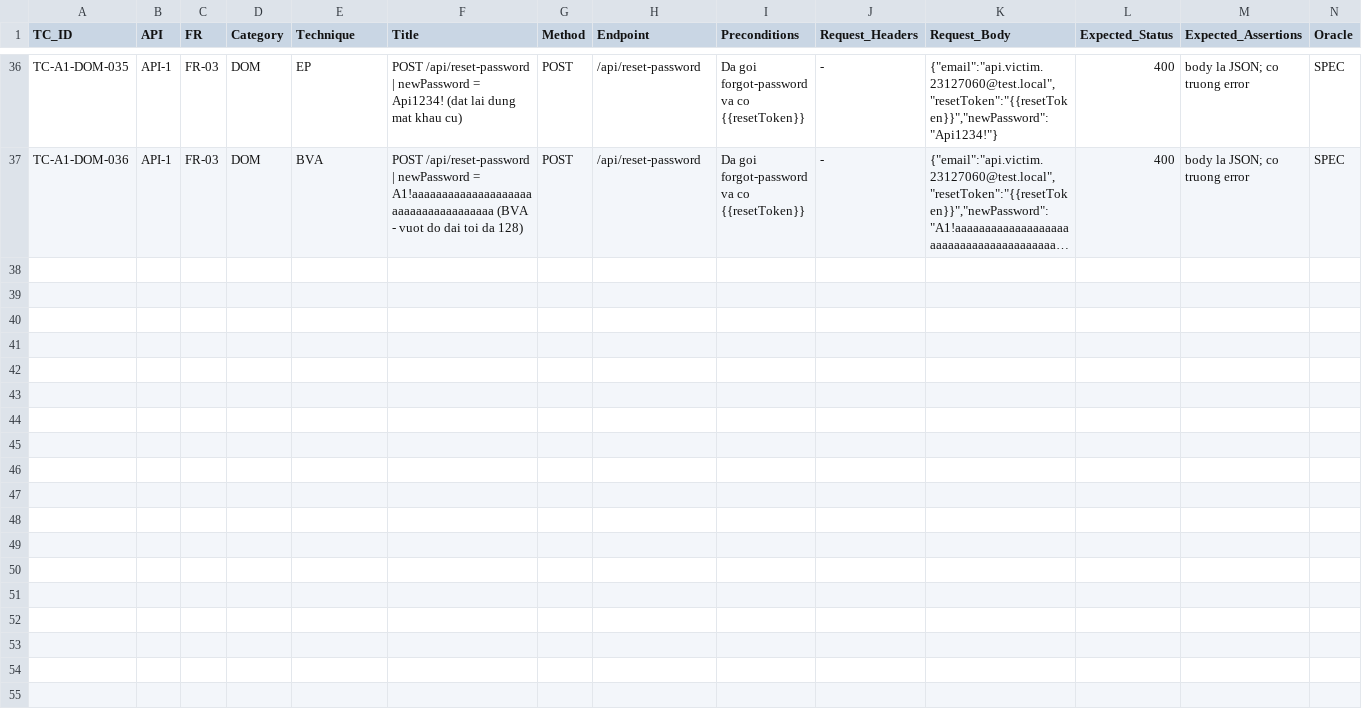
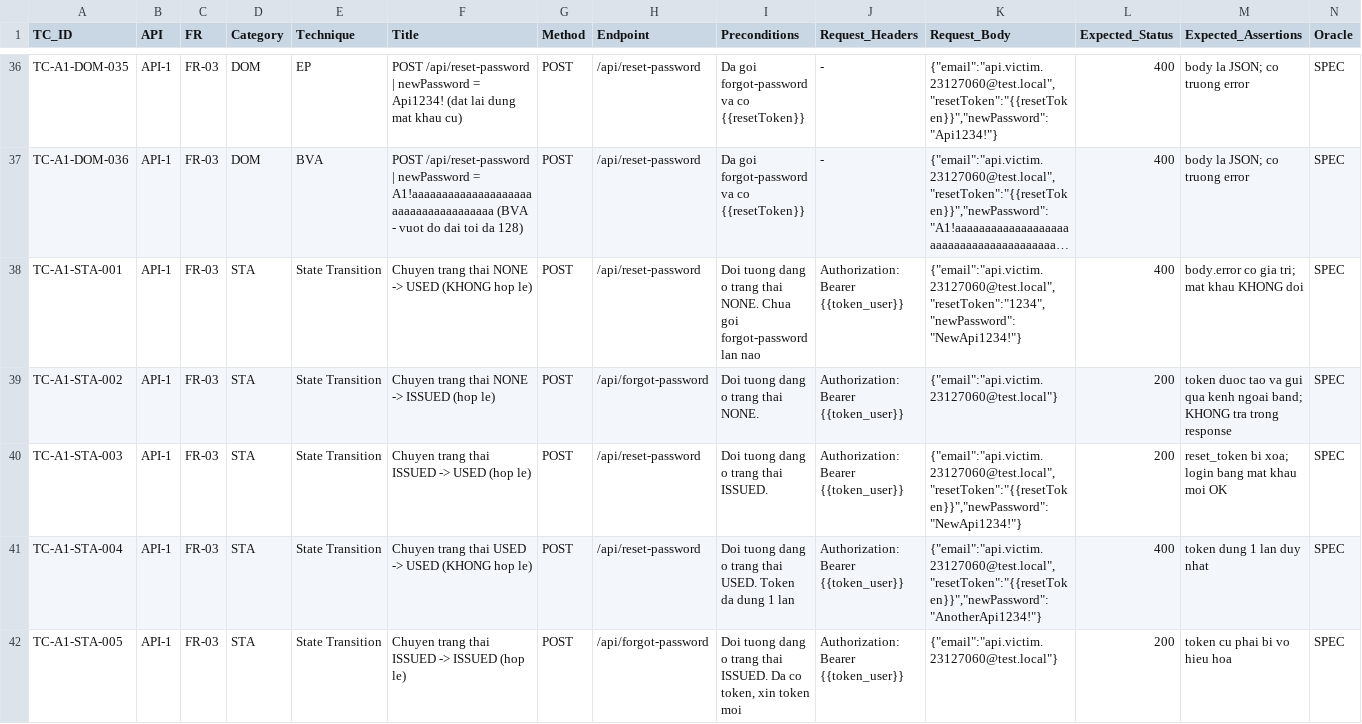
Before and after one commit to thangak18/HW06, a CSV file: members/23127060/testcases/API-1_generated.csv, drawn as a sheet; only a part is shown, gaps mark what is left out; long unchanged cells end in …; rows hold the shown columns only; the diff covers the shown part only; the diff names each change by its address in the sheet, - before the commit and + after, or states it on an @@ line.

```diff
--- a/members/23127060/testcases/API-1_generated.csv
+++ b/members/23127060/testcases/API-1_generated.csv
+row 38: TC-A1-STA-001 | API-1 | FR-03 | STA | State Transition | Chuyen trang thai NONE -> USED (KHONG hop le) | POST | /api/reset-password | Doi tuong dang o trang thai NONE. Chua goi forgot-password lan nao | Authorization: Bearer {{token_user}} | {"email":"api.victim.23127060@test.local","resetToken":"1234","newPassword":"NewApi1234!"} | 400 | body.error co gia tri; mat khau KHONG doi | SPEC
+row 39: TC-A1-STA-002 | API-1 | FR-03 | STA | State Transition | Chuyen trang thai NONE -> ISSUED (hop le) | POST | /api/forgot-password | Doi tuong dang o trang thai NONE. | Authorization: Bearer {{token_user}} | {"email":"api.victim.23127060@test.local"} | 200 | token duoc tao va gui qua kenh ngoai band; KHONG tra trong response | SPEC
+row 40: TC-A1-STA-003 | API-1 | FR-03 | STA | State Transition | Chuyen trang thai ISSUED -> USED (hop le) | POST | /api/reset-password | Doi tuong dang o trang thai ISSUED. | Authorization: Bearer {{token_user}} | {"email":"api.victim.23127060@test.local","resetToken":"{{resetToken}}","newPassword":"NewApi1234!"} | 200 | reset_token bi xoa; login bang mat khau moi OK | SPEC
+row 41: TC-A1-STA-004 | API-1 | FR-03 | STA | State Transition | Chuyen trang thai USED -> USED (KHONG hop le) | POST | /api/reset-password | Doi tuong dang o trang thai USED. Token da dung 1 lan | Authorization: Bearer {{token_user}} | {"email":"api.victim.23127060@test.local","resetToken":"{{resetToken}}","newPassword":"AnotherApi1234!"} | 400 | token dung 1 lan duy nhat | SPEC
+row 42: TC-A1-STA-005 | API-1 | FR-03 | STA | State Transition | Chuyen trang thai ISSUED -> ISSUED (hop le) | POST | /api/forgot-password | Doi tuong dang o trang thai ISSUED. Da co token, xin token moi | Authorization: Bearer {{token_user}} | {"email":"api.victim.23127060@test.local"} | 200 | token cu phai bi vo hieu hoa | SPEC
```
Also changed, not shown: 4 added rows elsewhere in this file, members/23127060/testcases/API-3_generated.csv, 4 other files.
